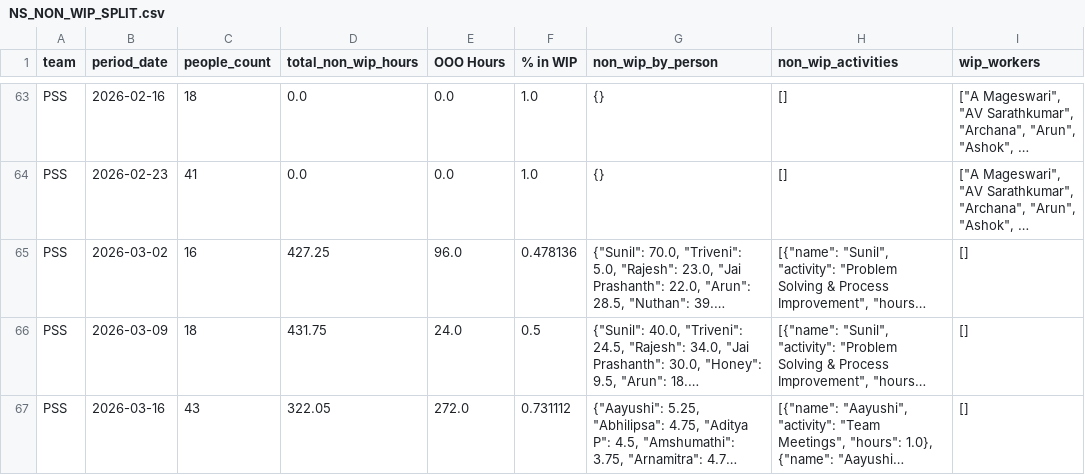
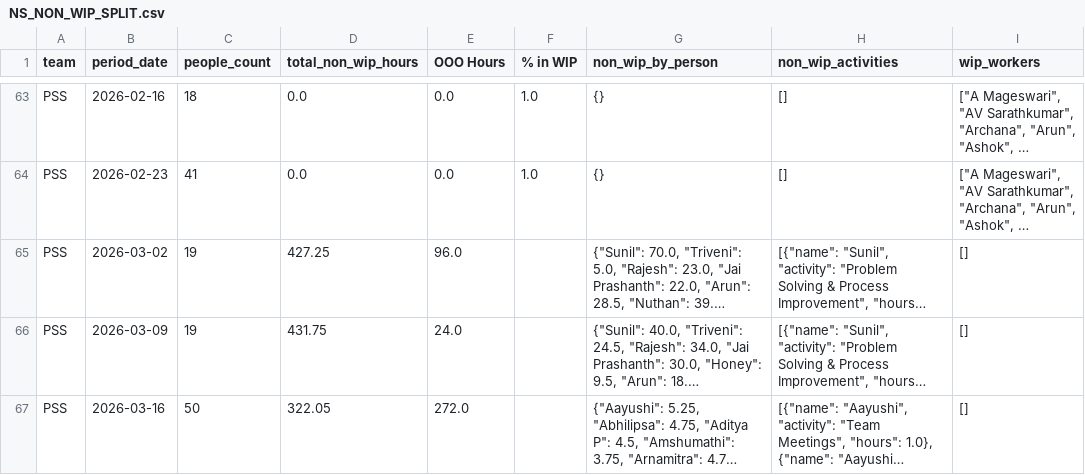
Before and after one commit to 17wadeche/heijunka-dev, a CSV file: NS_DATA/NS_NON_WIP_SPLIT.csv, drawn as a sheet; only a part is shown, gaps mark what is left out; long unchanged cells end in …; the diff covers the shown part only; the diff names each change by its address in the sheet, - before the commit and + after, or states it on an @@ line.

```diff
--- a/NS_DATA/NS_NON_WIP_SPLIT.csv
+++ b/NS_DATA/NS_NON_WIP_SPLIT.csv
-C65 (people_count): 16
+C65 (people_count): 19
-F65 (% in WIP): 0.478136
+F65 (% in WIP): (empty)
-C66 (people_count): 18
+C66 (people_count): 19
-F66 (% in WIP): 0.5
+F66 (% in WIP): (empty)
-C67 (people_count): 43
+C67 (people_count): 50
-F67 (% in WIP): 0.731112
+F67 (% in WIP): (empty)
```
Also changed, not shown: 16 edited cells elsewhere in this file, IV_DATA/metrics.csv, IV_DATA/non_wip.csv, 11 other files.
